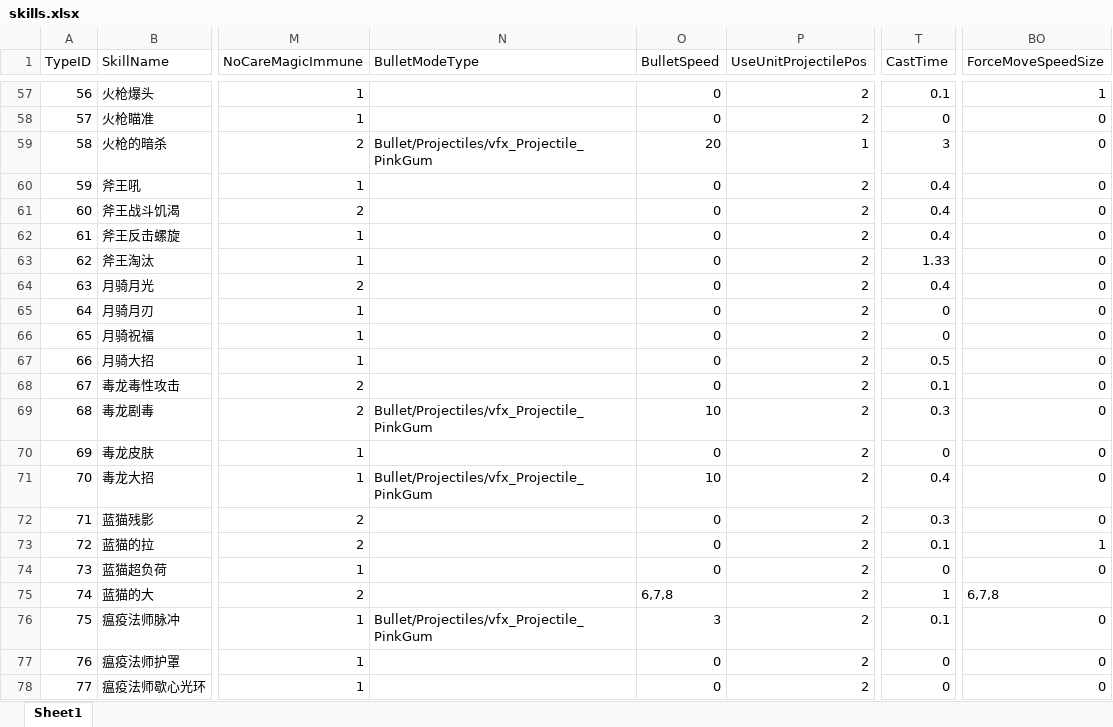
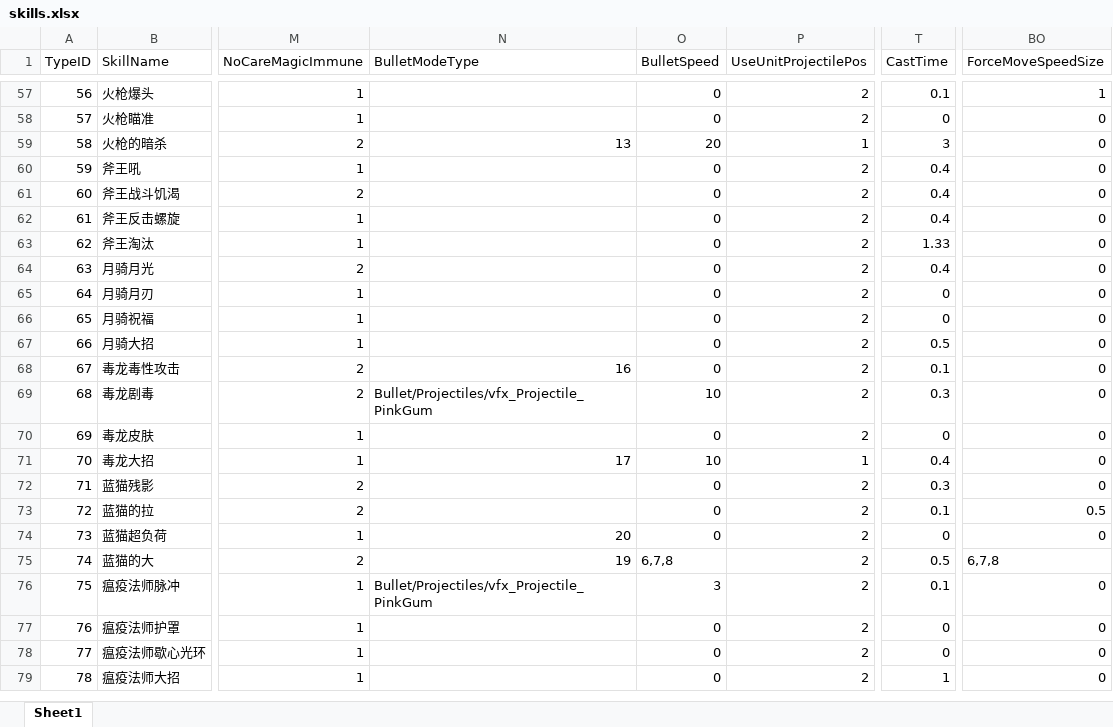
Before and after one commit to lvshiling/dotanet, an Excel workbook: bin/conf/skills.xlsx, sheet Sheet1, drawn as a sheet; only a part is shown, gaps mark what is left out; the shorter side is filled out with more unchanged rows; values as stored, in another font and other column widths than the file's, no borders; the diff names each change by its address in the sheet, - before the commit and + after, or states it on an @@ line.

```diff
--- a/bin/conf/skills.xlsx (sheet Sheet1)
+++ b/bin/conf/skills.xlsx (sheet Sheet1)
-N59 (BulletModeType): Bullet/Projectiles/vfx_Projectile_PinkGum
+N59 (BulletModeType): 13
-N68 (BulletModeType): (empty)
+N68 (BulletModeType): 16
-N71 (BulletModeType): Bullet/Projectiles/vfx_Projectile_PinkGum
+N71 (BulletModeType): 17
-P71 (UseUnitProjectilePos): 2
+P71 (UseUnitProjectilePos): 1
-BO73 (ForceMoveSpeedSize): 1
+BO73 (ForceMoveSpeedSize): 0.5
-N74 (BulletModeType): (empty)
+N74 (BulletModeType): 20
-N75 (BulletModeType): (empty)
+N75 (BulletModeType): 19
-T75 (CastTime): 1
+T75 (CastTime): 0.5
```
Also changed, not shown: bin/conf/units.xlsx.
